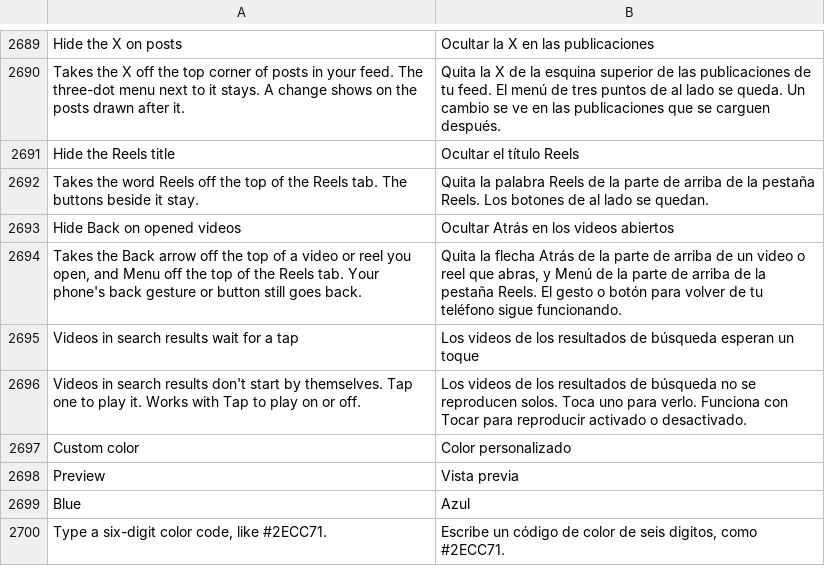
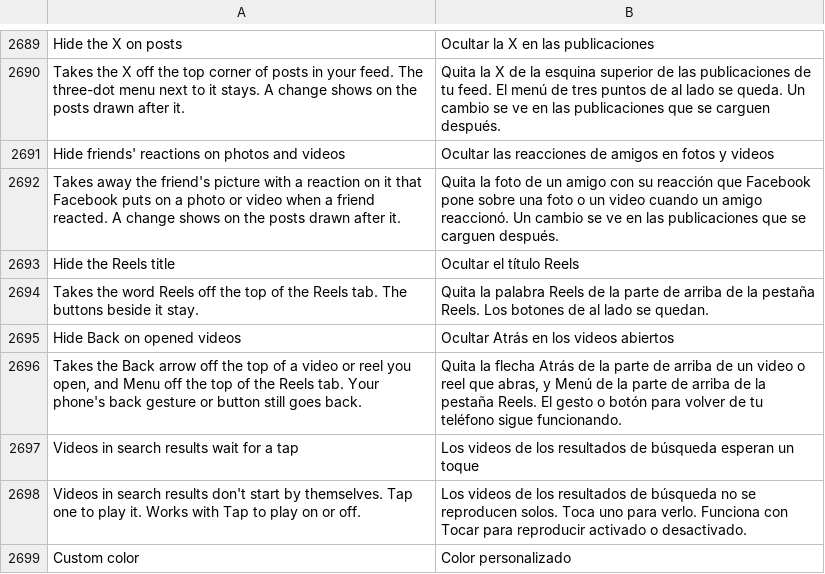
Before and after one commit to SysAdminDoc/HushFacebook, a TSV file: extensions/shared/library/src/main/l10n/es.tsv, drawn as a sheet; only a part is shown, gaps mark what is left out; the shorter side is filled out with more unchanged rows.

```diff
--- a/extensions/shared/library/src/main/l10n/es.tsv
+++ b/extensions/shared/library/src/main/l10n/es.tsv
@@ -2690,2 +2690,4 @@ Hide the X on posts	Ocultar la X en las publicaciones
 Takes the X off the top corner of posts in your feed. The three-dot menu next to it stays. A change shows on the posts drawn after it.	Quita la X de la esquina superior de las publicaciones de tu feed. El menú de tres puntos de al lado se queda. Un cambio se ve en las publicaciones que se carguen después.
+Hide friends' reactions on photos and videos	Ocultar las reacciones de amigos en fotos y videos
+Takes away the friend's picture with a reaction on it that Facebook puts on a photo or video when a friend reacted. A change shows on the posts drawn after it.	Quita la foto de un amigo con su reacción que Facebook pone sobre una foto o un video cuando un amigo reaccionó. Un cambio se ve en las publicaciones que se carguen después.
 Hide the Reels title	Ocultar el título Reels
```
Also changed, not shown: extensions/shared/library/src/main/l10n/de.tsv, extensions/shared/library/src/main/l10n/ru.tsv, 33 other files.
